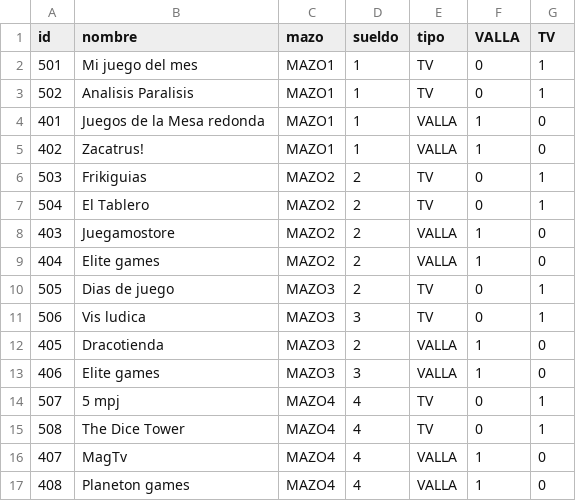
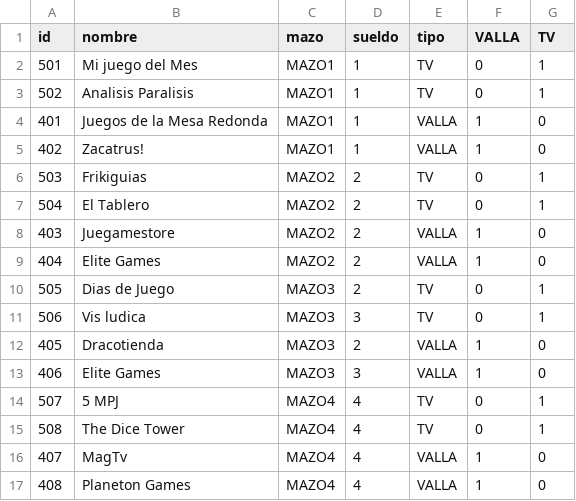
Before and after one commit to chumy/TOSCalc, a CSV file: src/assets/data/patrocinadores_data.csv, drawn as a sheet.

```diff
--- a/src/assets/data/patrocinadores_data.csv
+++ b/src/assets/data/patrocinadores_data.csv
@@ -1,5 +1,5 @@
 id,nombre,mazo,sueldo,tipo,VALLA,TV
-501,Mi juego del mes,MAZO1,1,TV,0,1
+501,Mi juego del Mes,MAZO1,1,TV,0,1
 502,Analisis Paralisis,MAZO1,1,TV,0,1
-401,Juegos de la Mesa redonda,MAZO1,1,VALLA,1,0
+401,Juegos de la Mesa Redonda,MAZO1,1,VALLA,1,0
 402,Zacatrus!,MAZO1,1,VALLA,1,0
@@ -7,11 +7,11 @@ id,nombre,mazo,sueldo,tipo,VALLA,TV
 504,El Tablero,MAZO2,2,TV,0,1
-403,Juegamostore,MAZO2,2,VALLA,1,0
-404,Elite games,MAZO2,2,VALLA,1,0
-505,Dias de juego,MAZO3,2,TV,0,1
+403,Juegamestore,MAZO2,2,VALLA,1,0
+404,Elite Games,MAZO2,2,VALLA,1,0
+505,Dias de Juego,MAZO3,2,TV,0,1
 506,Vis ludica,MAZO3,3,TV,0,1
 405,Dracotienda,MAZO3,2,VALLA,1,0
-406,Elite games,MAZO3,3,VALLA,1,0
-507,5 mpj,MAZO4,4,TV,0,1
+406,Elite Games,MAZO3,3,VALLA,1,0
+507,5 MPJ,MAZO4,4,TV,0,1
 508,The Dice Tower,MAZO4,4,TV,0,1
 407,MagTv,MAZO4,4,VALLA,1,0
-408,Planeton games,MAZO4,4,VALLA,1,0
+408,Planeton Games,MAZO4,4,VALLA,1,0
```
Also changed, not shown: src/assets/data/player_data_New.csv, 7 other files.
